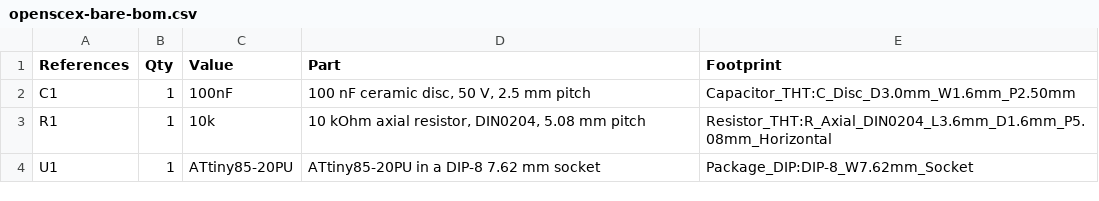
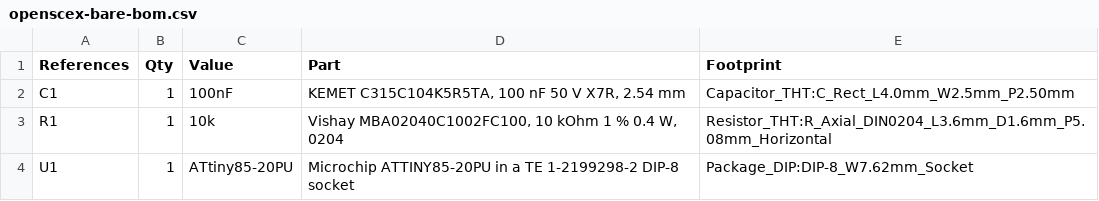
Before and after one commit to gufranco/openscex-modchip, a CSV file: hardware/openscex-bare-bom.csv, drawn as a sheet.

```diff
--- a/hardware/openscex-bare-bom.csv
+++ b/hardware/openscex-bare-bom.csv
@@ -1,4 +1,4 @@
 "References","Qty","Value","Part","Footprint"
-"C1","1","100nF","100 nF ceramic disc, 50 V, 2.5 mm pitch","Capacitor_THT:C_Disc_D3.0mm_W1.6mm_P2.50mm"
-"R1","1","10k","10 kOhm axial resistor, DIN0204, 5.08 mm pitch","Resistor_THT:R_Axial_DIN0204_L3.6mm_D1.6mm_P5.08mm_Horizontal"
-"U1","1","ATtiny85-20PU","ATtiny85-20PU in a DIP-8 7.62 mm socket","Package_DIP:DIP-8_W7.62mm_Socket"
+"C1","1","100nF","KEMET C315C104K5R5TA, 100 nF 50 V X7R, 2.54 mm","Capacitor_THT:C_Rect_L4.0mm_W2.5mm_P2.50mm"
+"R1","1","10k","Vishay MBA02040C1002FC100, 10 kOhm 1 % 0.4 W, 0204","Resistor_THT:R_Axial_DIN0204_L3.6mm_D1.6mm_P5.08mm_Horizontal"
+"U1","1","ATtiny85-20PU","Microchip ATTINY85-20PU in a TE 1-2199298-2 DIP-8 socket","Package_DIP:DIP-8_W7.62mm_Socket"
```
Also changed, not shown: hardware/openscex-carrier-bom.csv, hardware/openscex-mini-bom.csv, 21 other files.
